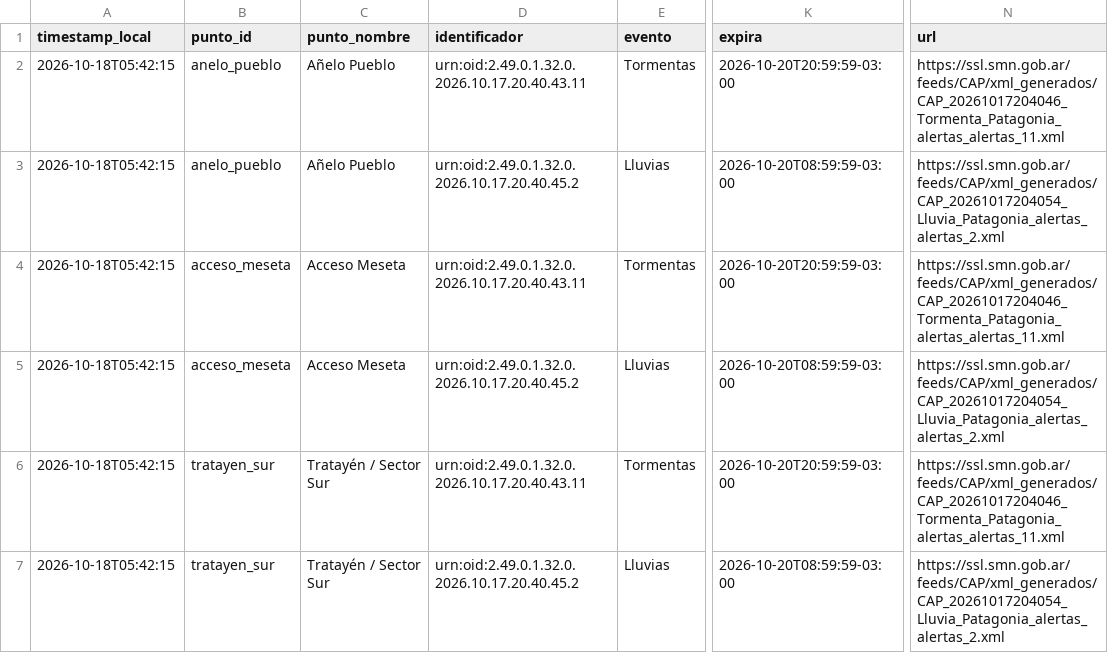
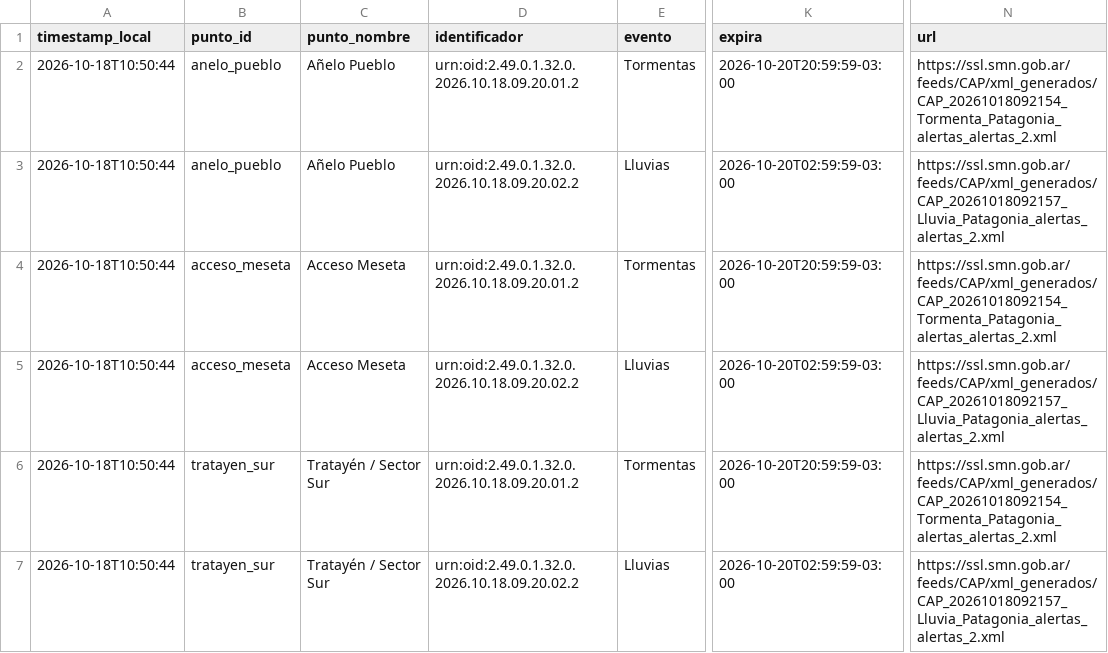
Before and after one commit to vidaljoaquin93-lang/alerta-anegamiento-anelo, a CSV file: data/alertas_smn.csv, drawn as a sheet; only a part is shown, gaps mark what is left out; the diff names each change by its address in the sheet, - before the commit and + after, or states it on an @@ line.

```diff
--- a/data/alertas_smn.csv
+++ b/data/alertas_smn.csv
-A2:A7 (timestamp_local): 2026-10-18T05:42:15
+A2:A7 (timestamp_local): 2026-10-18T10:50:44
-D2 (identificador): urn:oid:2.49.0.1.32.0.2026.10.17.20.40.43.11
+D2 (identificador): urn:oid:2.49.0.1.32.0.2026.10.18.09.20.01.2
-N2 (url): https://ssl.smn.gob.ar/feeds/CAP/xml_generados/CAP_20261017204046_Tormenta_Patagonia_alertas_alertas_11.xml
+N2 (url): https://ssl.smn.gob.ar/feeds/CAP/xml_generados/CAP_20261018092154_Tormenta_Patagonia_alertas_alertas_2.xml
-D3 (identificador): urn:oid:2.49.0.1.32.0.2026.10.17.20.40.45.2
+D3 (identificador): urn:oid:2.49.0.1.32.0.2026.10.18.09.20.02.2
-K3 (expira): 2026-10-20T08:59:59-03:00
+K3 (expira): 2026-10-20T02:59:59-03:00
-N3 (url): https://ssl.smn.gob.ar/feeds/CAP/xml_generados/CAP_20261017204054_Lluvia_Patagonia_alertas_alertas_2.xml
+N3 (url): https://ssl.smn.gob.ar/feeds/CAP/xml_generados/CAP_20261018092157_Lluvia_Patagonia_alertas_alertas_2.xml
-D4 (identificador): urn:oid:2.49.0.1.32.0.2026.10.17.20.40.43.11
+D4 (identificador): urn:oid:2.49.0.1.32.0.2026.10.18.09.20.01.2
-N4 (url): https://ssl.smn.gob.ar/feeds/CAP/xml_generados/CAP_20261017204046_Tormenta_Patagonia_alertas_alertas_11.xml
+N4 (url): https://ssl.smn.gob.ar/feeds/CAP/xml_generados/CAP_20261018092154_Tormenta_Patagonia_alertas_alertas_2.xml
-D5 (identificador): urn:oid:2.49.0.1.32.0.2026.10.17.20.40.45.2
+D5 (identificador): urn:oid:2.49.0.1.32.0.2026.10.18.09.20.02.2
-K5 (expira): 2026-10-20T08:59:59-03:00
+K5 (expira): 2026-10-20T02:59:59-03:00
-N5 (url): https://ssl.smn.gob.ar/feeds/CAP/xml_generados/CAP_20261017204054_Lluvia_Patagonia_alertas_alertas_2.xml
+N5 (url): https://ssl.smn.gob.ar/feeds/CAP/xml_generados/CAP_20261018092157_Lluvia_Patagonia_alertas_alertas_2.xml
-D6 (identificador): urn:oid:2.49.0.1.32.0.2026.10.17.20.40.43.11
+D6 (identificador): urn:oid:2.49.0.1.32.0.2026.10.18.09.20.01.2
-N6 (url): https://ssl.smn.gob.ar/feeds/CAP/xml_generados/CAP_20261017204046_Tormenta_Patagonia_alertas_alertas_11.xml
+N6 (url): https://ssl.smn.gob.ar/feeds/CAP/xml_generados/CAP_20261018092154_Tormenta_Patagonia_alertas_alertas_2.xml
-D7 (identificador): urn:oid:2.49.0.1.32.0.2026.10.17.20.40.45.2
+D7 (identificador): urn:oid:2.49.0.1.32.0.2026.10.18.09.20.02.2
-K7 (expira): 2026-10-20T08:59:59-03:00
+K7 (expira): 2026-10-20T02:59:59-03:00
-N7 (url): https://ssl.smn.gob.ar/feeds/CAP/xml_generados/CAP_20261017204054_Lluvia_Patagonia_alertas_alertas_2.xml
+N7 (url): https://ssl.smn.gob.ar/feeds/CAP/xml_generados/CAP_20261018092157_Lluvia_Patagonia_alertas_alertas_2.xml
```
Also changed, not shown: data/historico.csv, data/pronostico_horario.csv, 2 other files.
